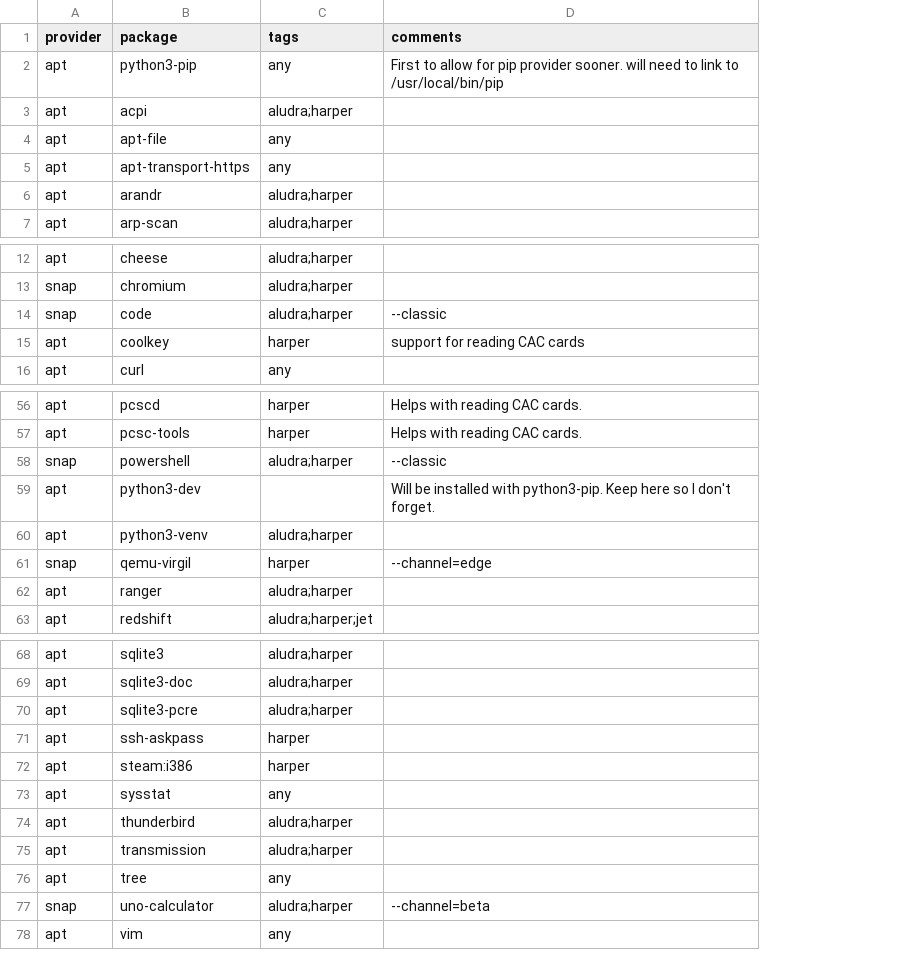
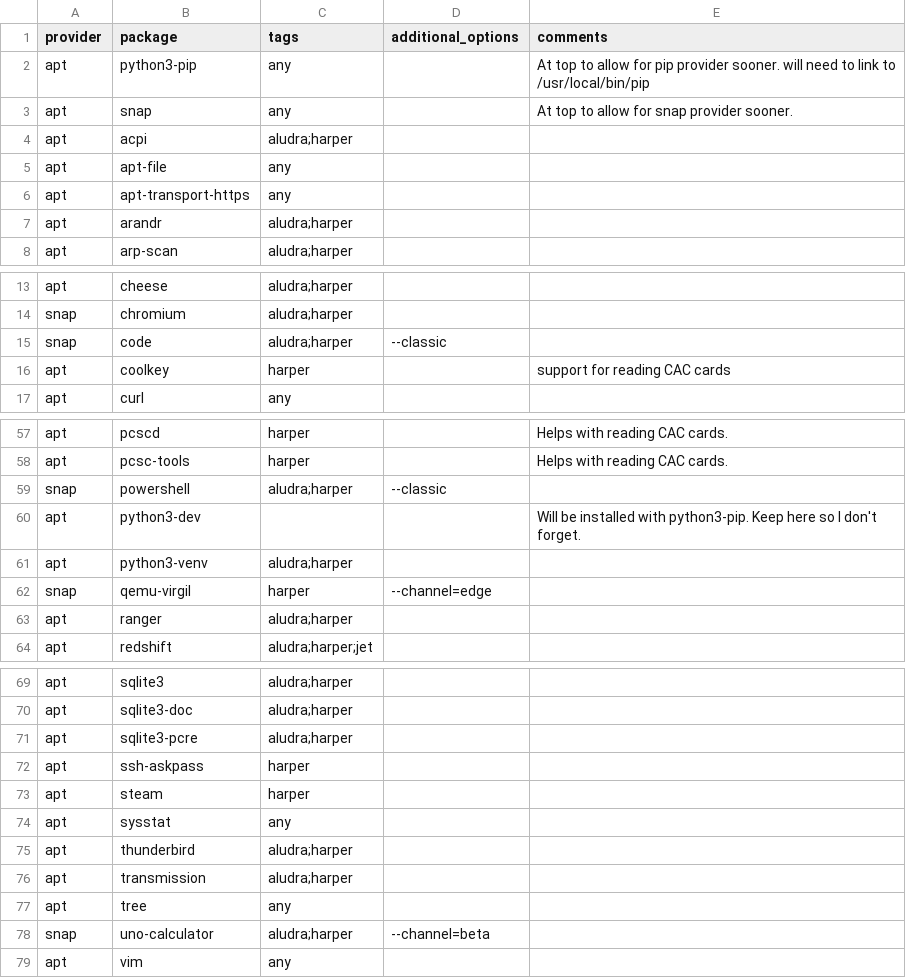
Before and after one commit to etkeys/dotfiles, a CSV file: packages/packages.master.csv, drawn as a sheet; only a part is shown, gaps mark what is left out; addresses are those after the commit; the diff covers the shown part only; the diff names each change by its address in the sheet, - before the commit and + after, or states it on an @@ line.

Commit message:
More package install stuff
- Implemented most of the package install process
- Removed most tasks from `install.conf.yaml` except for those tasks
    that need to be tested.
- Created `master-install.conf.yaml` which is the running collection of
    tasks that passed testing.

```diff
--- a/packages/packages.master.csv
+++ b/packages/packages.master.csv
+column D (additional_options), row 15: --classic; rows 59-62: --classic |  |  | --channel=edge; row 78: --channel=beta
-E2 (comments): First to allow…
+E2 (comments): At top to allow…
+row 3: apt | snap | any |  | At top to allow for snap provider sooner.
-E15 (comments): --classic
+E15 (comments): (empty)
-E59 (comments): --classic
+E59 (comments): (empty)
-E62 (comments): --channel=edge
+E62 (comments): (empty)
-B73 (package): steam:i386
+B73 (package): steam
-E78 (comments): --channel=beta
+E78 (comments): (empty)
```
Also changed, not shown: 1 edited cell elsewhere in this file, 4 other files.
